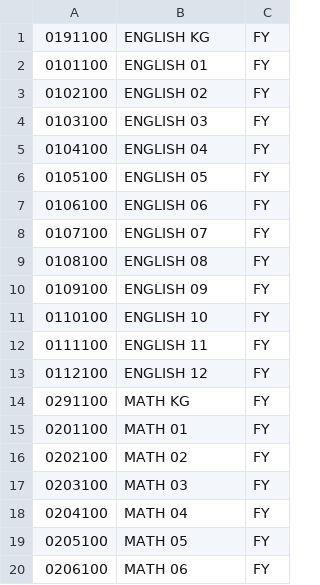
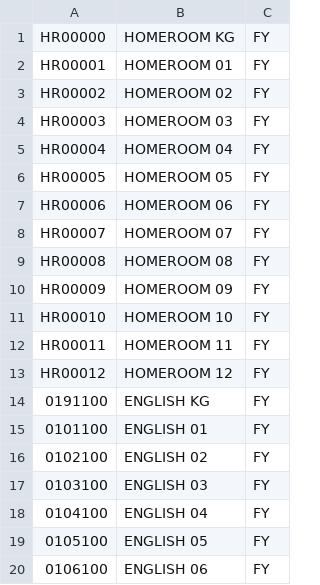
Before and after one commit to bergerb/OneRosterSampleDataGenerator, a CSV file: Templates/Planets/courses.csv, drawn as a sheet; only a part is shown; the shorter side is filled out with more unchanged rows; the diff names each change by its address in the sheet, - before the commit and + after, or states it on an @@ line.

Commit message:
Added new course, add class generation, added tests, beginning work on enrollments

```diff
--- a/Templates/Planets/courses.csv
+++ b/Templates/Planets/courses.csv
+row 1: HR00000 | HOMEROOM KG | FY
+row 2: HR00001 | HOMEROOM 01 | FY
+row 3: HR00002 | HOMEROOM 02 | FY
+row 4: HR00003 | HOMEROOM 03 | FY
+row 5: HR00004 | HOMEROOM 04 | FY
+row 6: HR00005 | HOMEROOM 05 | FY
+row 7: HR00006 | HOMEROOM 06 | FY
+row 8: HR00007 | HOMEROOM 07 | FY
+row 9: HR00008 | HOMEROOM 08 | FY
+row 10: HR00009 | HOMEROOM 09 | FY
+row 11: HR00010 | HOMEROOM 10 | FY
+row 12: HR00011 | HOMEROOM 11 | FY
+row 13: HR00012 | HOMEROOM 12 | FY
```
Also changed, not shown: 7 other files.
